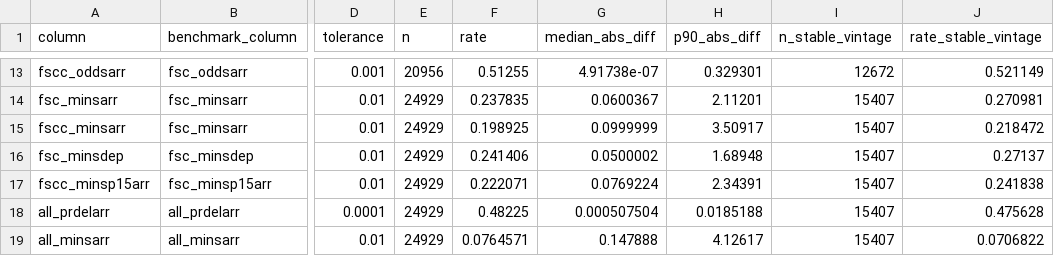
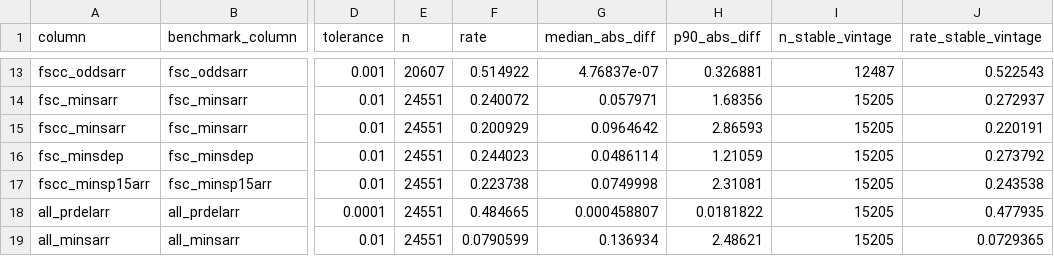
Before and after one commit to wbendinelli/airline-delays, a CSV file: data/analysis/taxas.csv, drawn as a sheet; only a part is shown, gaps mark what is left out; the diff covers the shown part only; the diff names each change by its address in the sheet, - before the commit and + after, or states it on an @@ line.

```diff
--- a/data/analysis/taxas.csv
+++ b/data/analysis/taxas.csv
-E13 (n): 20956
+E13 (n): 20607
-F13 (rate): 0.51255
+F13 (rate): 0.514922
-G13 (median_abs_diff): 4.91738e-07
+G13 (median_abs_diff): 4.76837e-07
-H13 (p90_abs_diff): 0.329301
+H13 (p90_abs_diff): 0.326881
-I13 (n_stable_vintage): 12672
+I13 (n_stable_vintage): 12487
-J13 (rate_stable_vintage): 0.521149
+J13 (rate_stable_vintage): 0.522543
-E14:E19 (n): 24929
+E14:E19 (n): 24551
-F14 (rate): 0.237835
+F14 (rate): 0.240072
-G14 (median_abs_diff): 0.0600367
+G14 (median_abs_diff): 0.057971
-H14 (p90_abs_diff): 2.11201
+H14 (p90_abs_diff): 1.68356
-I14:I19 (n_stable_vintage): 15407
+I14:I19 (n_stable_vintage): 15205
-J14 (rate_stable_vintage): 0.270981
+J14 (rate_stable_vintage): 0.272937
-F15 (rate): 0.198925
+F15 (rate): 0.200929
-G15 (median_abs_diff): 0.0999999
+G15 (median_abs_diff): 0.0964642
-H15 (p90_abs_diff): 3.50917
+H15 (p90_abs_diff): 2.86593
-J15 (rate_stable_vintage): 0.218472
+J15 (rate_stable_vintage): 0.220191
-F16 (rate): 0.241406
+F16 (rate): 0.244023
-G16 (median_abs_diff): 0.0500002
+G16 (median_abs_diff): 0.0486114
-H16 (p90_abs_diff): 1.68948
+H16 (p90_abs_diff): 1.21059
-J16 (rate_stable_vintage): 0.27137
+J16 (rate_stable_vintage): 0.273792
-F17 (rate): 0.222071
+F17 (rate): 0.223738
-G17 (median_abs_diff): 0.0769224
+G17 (median_abs_diff): 0.0749998
-H17 (p90_abs_diff): 2.34391
+H17 (p90_abs_diff): 2.31081
-J17 (rate_stable_vintage): 0.241838
+J17 (rate_stable_vintage): 0.243538
-F18 (rate): 0.48225
+F18 (rate): 0.484665
-G18 (median_abs_diff): 0.000507504
+G18 (median_abs_diff): 0.000458807
-H18 (p90_abs_diff): 0.0185188
+H18 (p90_abs_diff): 0.0181822
-J18 (rate_stable_vintage): 0.475628
+J18 (rate_stable_vintage): 0.477935
-F19 (rate): 0.0764571
+F19 (rate): 0.0790599
-G19 (median_abs_diff): 0.147888
+G19 (median_abs_diff): 0.136934
-H19 (p90_abs_diff): 4.12617
+H19 (p90_abs_diff): 2.48621
-J19 (rate_stable_vintage): 0.0706822
+J19 (rate_stable_vintage): 0.0729365
```
Also changed, not shown: 98 edited cells elsewhere in this file, 51 other files.
